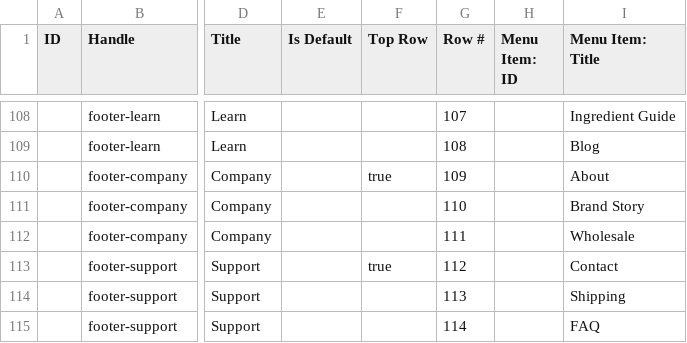
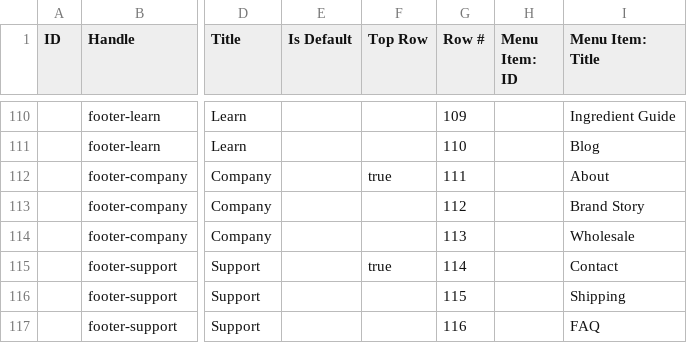
Before and after one commit to TimKDM/Divine-ingredients-theme-file, a CSV file: Menus_2026-03-16_103132.csv, drawn as a sheet; only a part is shown, gaps mark what is left out; addresses are those after the commit; the diff covers the shown part only; the diff names each change by its address in the sheet, - before the commit and + after, or states it on an @@ line.

```diff
--- a/Menus_2026-03-16_103132.csv
+++ b/Menus_2026-03-16_103132.csv
-G110 (Row #): 107
+G110 (Row #): 109
-G111 (Row #): 108
+G111 (Row #): 110
-G112 (Row #): 109
+G112 (Row #): 111
-G113 (Row #): 110
+G113 (Row #): 112
-G114 (Row #): 111
+G114 (Row #): 113
-G115 (Row #): 112
+G115 (Row #): 114
-G116 (Row #): 113
+G116 (Row #): 115
-G117 (Row #): 114
+G117 (Row #): 116
```
Also changed, not shown: 2 added rows and 27 edited cells elsewhere in this file, Smart_Collections_2026-03-16_101737.csv.
